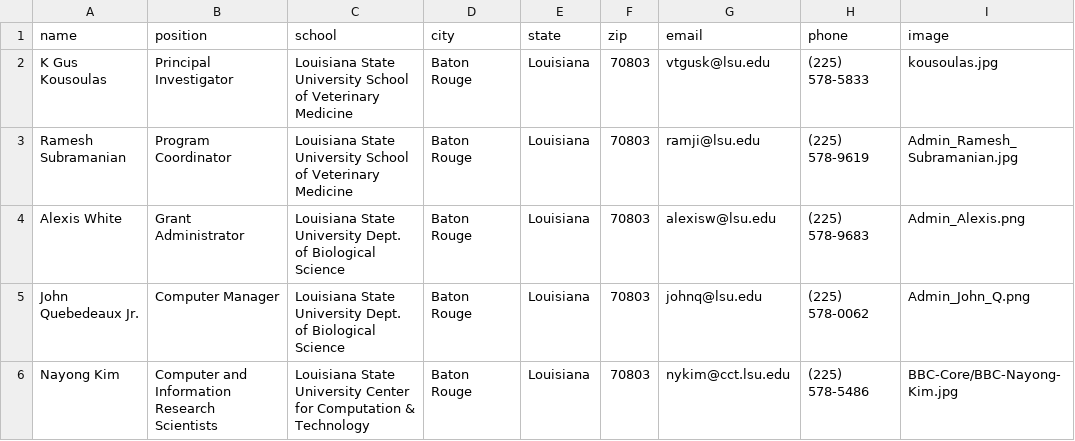
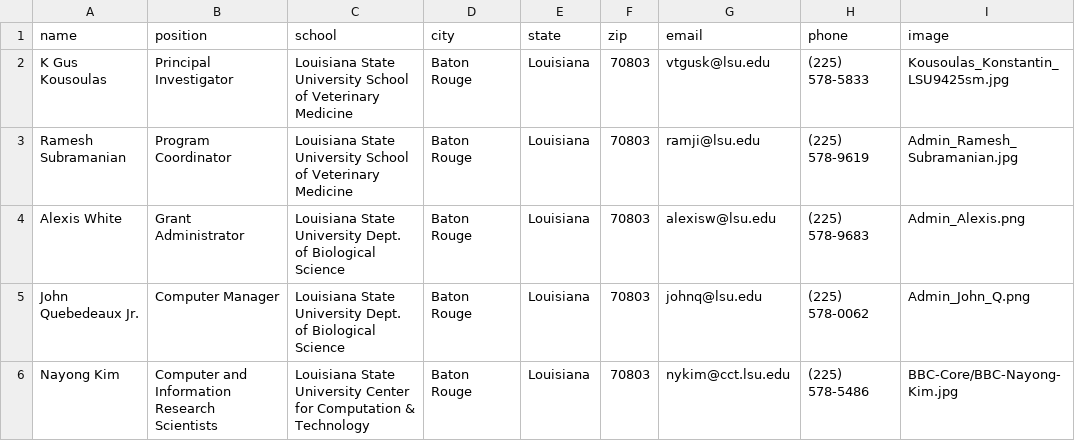
Before and after one commit to lbrn/new-jekyll-lbrn, a CSV file: _data/LBRN-adminCore.csv, drawn as a sheet.

Commit message:
Update LBRN-adminCore.csv

```diff
--- a/_data/LBRN-adminCore.csv
+++ b/_data/LBRN-adminCore.csv
@@ -1,3 +1,3 @@
 name,position,school,city,state,zip,email,phone,image
-K Gus Kousoulas,Principal Investigator,Louisiana State University School of Veterinary Medicine,Baton Rouge,Louisiana,70803,vtgusk@lsu.edu,(225) 578-5833,kousoulas.jpg
+K Gus Kousoulas,Principal Investigator,Louisiana State University School of Veterinary Medicine,Baton Rouge,Louisiana,70803,vtgusk@lsu.edu,(225) 578-5833,Kousoulas_Konstantin_LSU9425sm.jpg
 Ramesh Subramanian,Program Coordinator,Louisiana State University School of Veterinary Medicine,Baton Rouge,Louisiana,70803,ramji@lsu.edu,(225) 578-9619,Admin_Ramesh_Subramanian.jpg
```
